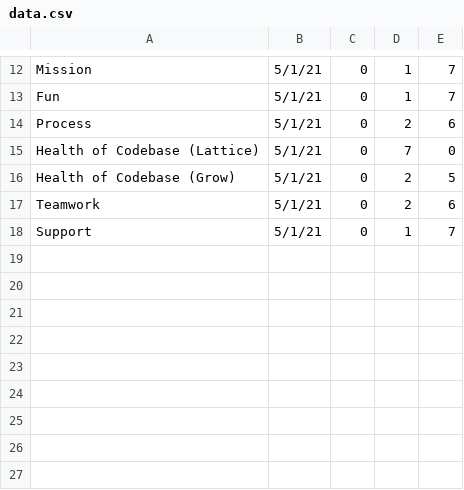
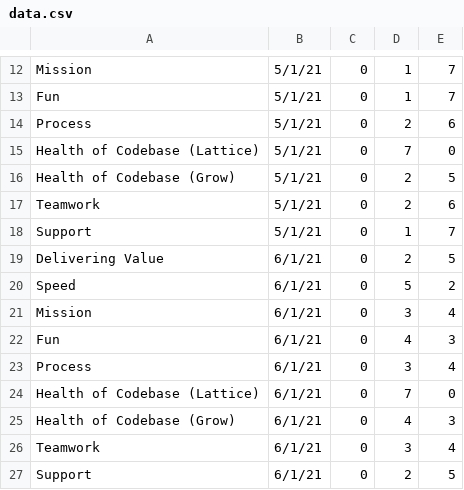
Before and after one commit to covlllp/team_health_check, a CSV file: data.csv, drawn as a sheet; only a part is shown, gaps mark what is left out.

```diff
--- a/data.csv
+++ b/data.csv
@@ -18 +18,10 @@ Teamwork,5/1/21,0,2,6
 Support,5/1/21,0,1,7
+Delivering Value,6/1/21,0,2,5
+Speed,6/1/21,0,5,2
+Mission,6/1/21,0,3,4
+Fun,6/1/21,0,4,3
+Process,6/1/21,0,3,4
+Health of Codebase (Lattice),6/1/21,0,7,0
+Health of Codebase (Grow),6/1/21,0,4,3
+Teamwork,6/1/21,0,3,4
+Support,6/1/21,0,2,5
```
Also changed, not shown: 1 other file.
